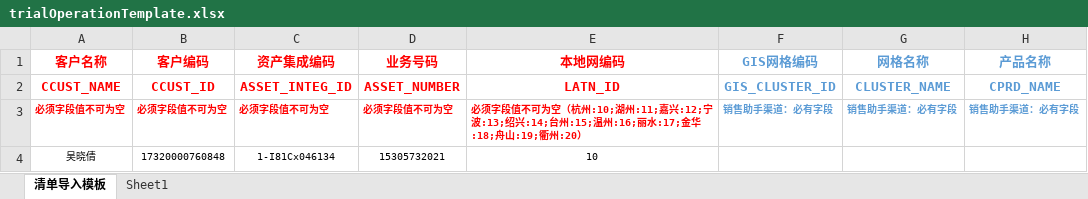
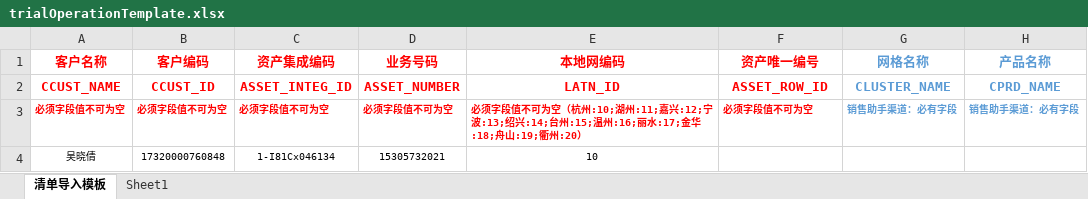
Before and after one commit to cckmit/cpct, an Excel workbook: cpct-web/src/main/resources/file/trialOperationTemplate.xlsx, sheet 清单导入模板, drawn as a sheet; only a part is shown; values as stored, in another font and other column widths than the file's, no borders; table styles not drawn; the diff names each change by its address in the sheet, - before the commit and + after, or states it on an @@ line.

```diff
--- a/cpct-web/src/main/resources/file/trialOperationTemplate.xlsx (sheet 清单导入模板)
+++ b/cpct-web/src/main/resources/file/trialOperationTemplate.xlsx (sheet 清单导入模板)
-F1: GIS网格编码
+F1: 资产唯一编号
-F1:F3 text colour: #5B9BD5
+F1:F3 text colour: #FF0000
-F2 (资产唯一编号): GIS_CLUSTER_ID
+F2 (资产唯一编号): ASSET_ROW_ID
-F3 (资产唯一编号): 销售助手渠道：必有字段
+F3 (资产唯一编号): 必须字段值不可为空
```
Also changed, not shown: 1 other file.
